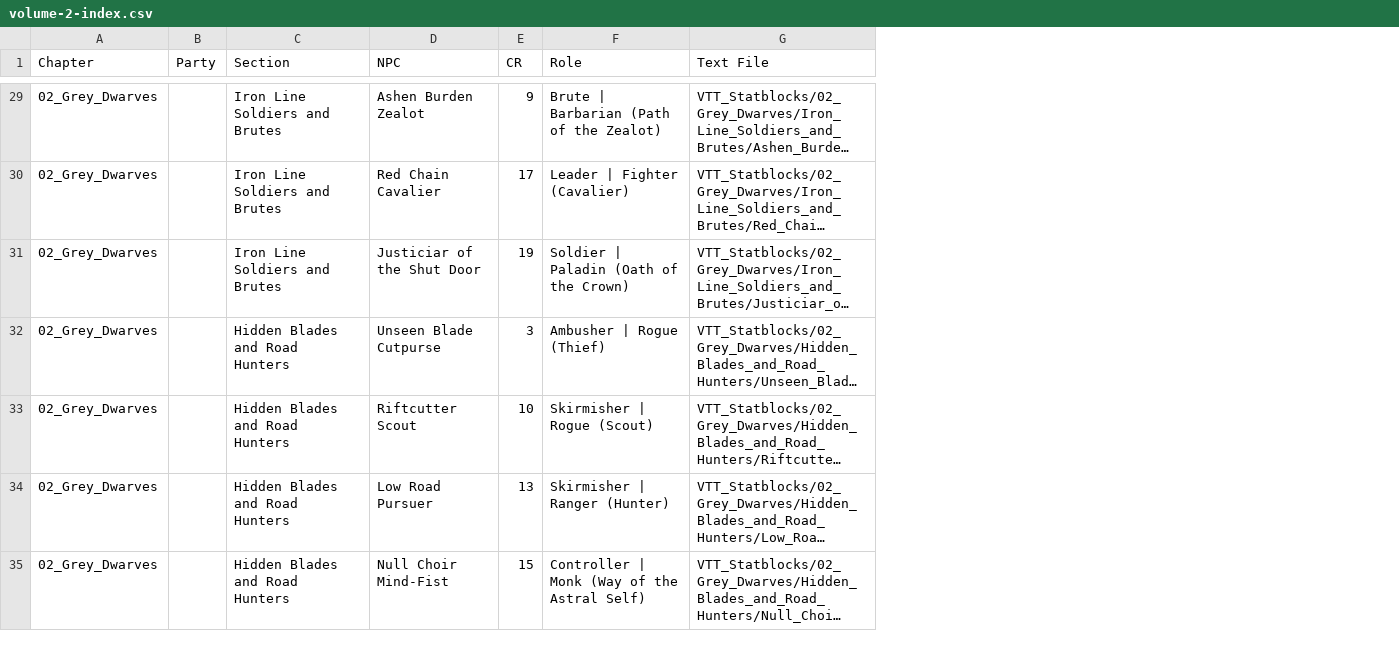
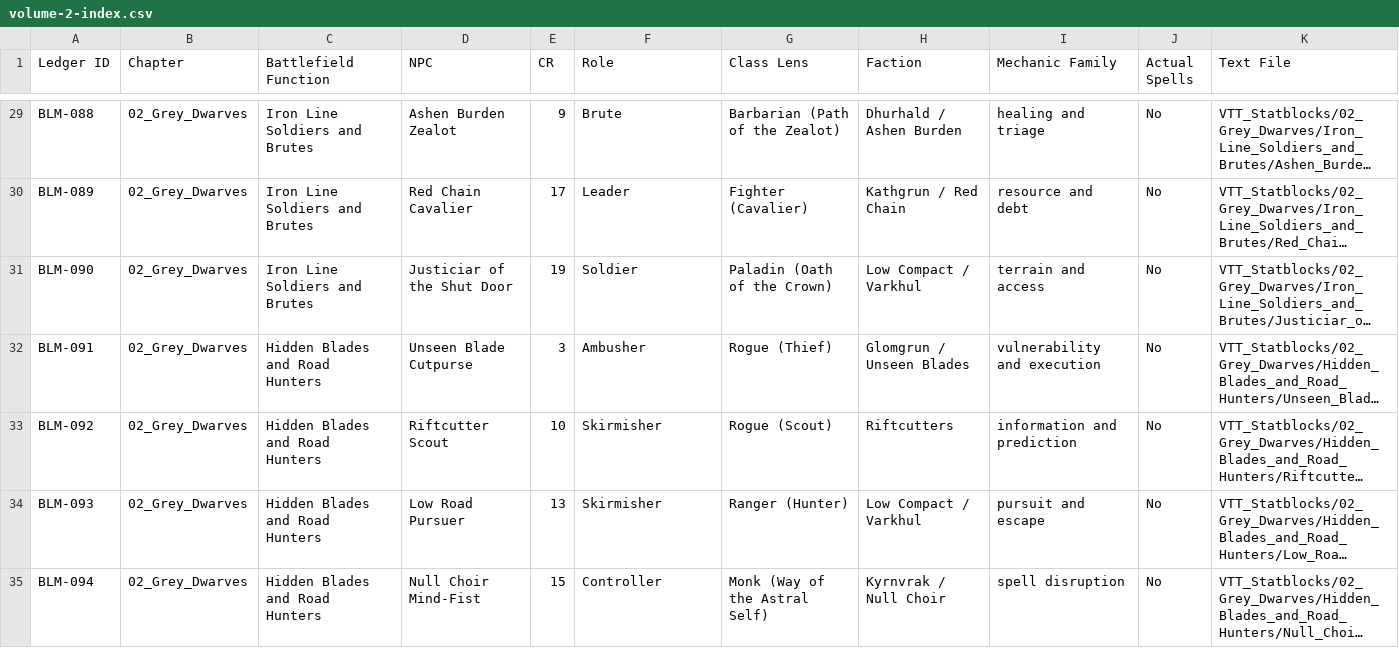
Before and after one commit to Althurion/rise-of-venegon, a CSV file: source/volume-2-index.csv, drawn as a sheet; only a part is shown, gaps mark what is left out; long unchanged cells end in …; removed rows and columns are numbered as before the commit, all else as after; the diff covers the shown part only; the diff names each change by its address in the sheet, - before the commit and + after, or states it on an @@ line.

```diff
--- a/source/volume-2-index.csv
+++ b/source/volume-2-index.csv
+column A (Ledger ID), rows 29-35: BLM-088 | BLM-089 | BLM-090 | BLM-091 | BLM-092 | BLM-093 | BLM-094
-column B (Party), empty
+column G (Class Lens), rows 29-35: Barbarian (Path of the Zealot) | Fighter (Cavalier) | Paladin (Oath of the Crown) | Rogue (Thief) | Rogue (Scout) | Ranger (Hunter) | Monk (Way of the Astral Self)
+column H (Faction), rows 29-35: Dhurhald / Ashen Burden | Kathgrun / Red Chain | Low Compact / Varkhul | Glomgrun / Unseen Blades | Riftcutters | Low Compact / Varkhul | Kyrnvrak / Null Choir
+column I (Mechanic Family), rows 29-35: healing and triage | resource and debt | terrain and access | vulnerability and execution | information and prediction | pursuit and escape | spell disruption
+column J (Actual Spells), rows 29-35: all No
-C1: Section
+C1: Battlefield Function
-F29 (Role): Brute | Barbarian (Path of the Zealot)
+F29 (Role): Brute
-F30 (Role): Leader | Fighter (Cavalier)
+F30 (Role): Leader
-F31 (Role): Soldier | Paladin (Oath of the Crown)
+F31 (Role): Soldier
-F32 (Role): Ambusher | Rogue (Thief)
+F32 (Role): Ambusher
-F33 (Role): Skirmisher | Rogue (Scout)
+F33 (Role): Skirmisher
-F34 (Role): Skirmisher | Ranger (Hunter)
+F34 (Role): Skirmisher
-F35 (Role): Controller | Monk (Way of the Astral Self)
+F35 (Role): Controller
```
Also changed, not shown: 73 edited cells elsewhere in this file, 11 other files.
